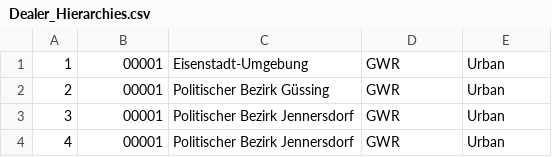
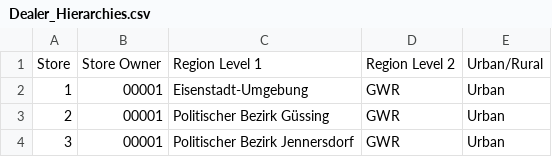
Before and after one commit to minji-o-j/Data-Science-Project, a CSV file: dataset_new/Dealer_Hierarchies.csv, drawn as a sheet; only a part is shown; the shorter side is filled out with more unchanged rows; the diff names each change by its address in the sheet, - before the commit and + after, or states it on an @@ line.

```diff
--- a/dataset_new/Dealer_Hierarchies.csv
+++ b/dataset_new/Dealer_Hierarchies.csv
+row 1: Store | Store Owner | Region Level 1 | Region Level 2 | Urban/Rural
```
Also changed, not shown: 2 other files.
